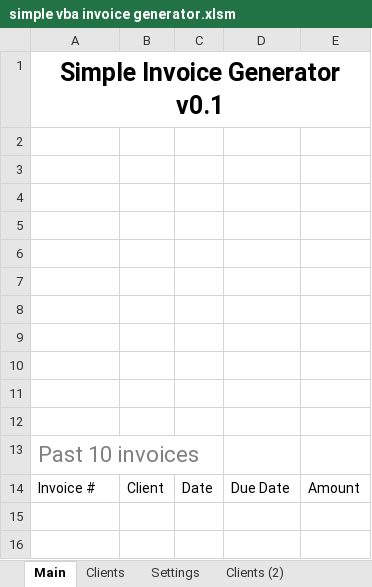
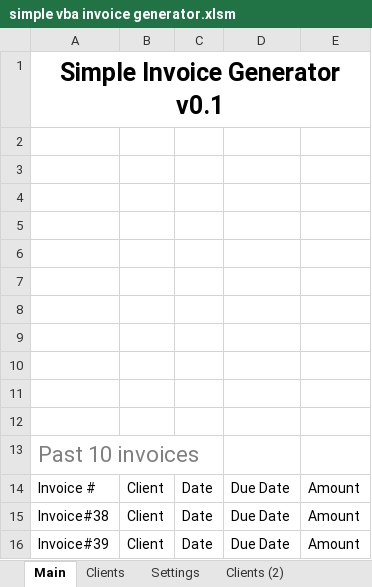
Before and after one commit to nejctrl/Simple-vba-invoice-generator, an Excel workbook: simple vba invoice generator.xlsm, sheet Main, drawn as a sheet; values as stored, in another font and other column widths than the file's, no borders; charts and pictures not drawn; the diff names each change by its address in the sheet, - before the commit and + after, or states it on an @@ line.

```diff
--- a/simple vba invoice generator.xlsm (sheet Main)
+++ b/simple vba invoice generator.xlsm (sheet Main)
+row 15: Invoice#38 | Client | Date | Due Date | Amount
+row 16: Invoice#39 | Client | Date | Due Date | Amount
```
Also changed, not shown: sheet Settings.
